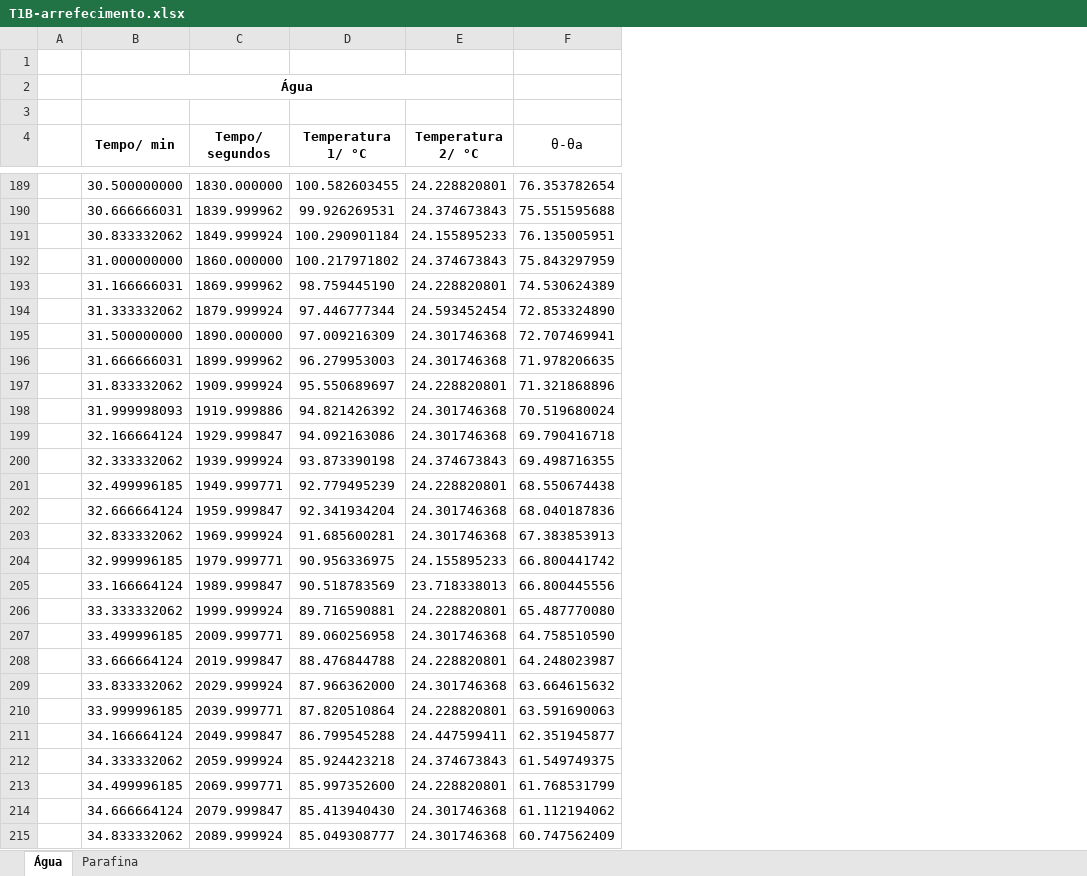
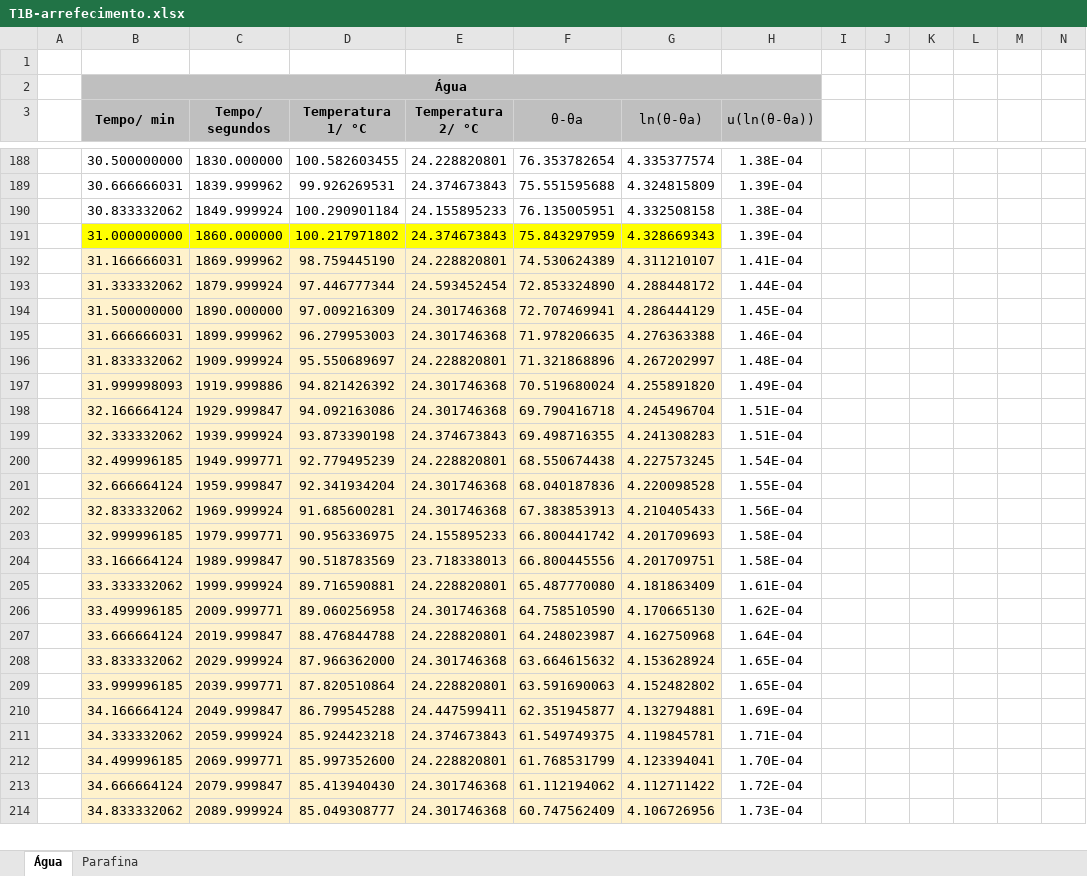
Before and after one commit to sergisousa/LABSFISICAI, an Excel workbook: T1B-arrefecimento.xlsx, sheet Água, drawn as a sheet; only a part is shown, gaps mark what is left out; values as stored, in another font and other column widths than the file's, no borders; charts and pictures not drawn; removed rows and columns are numbered as before the commit, all else as after; the diff covers the shown part only; the diff names each change by its address in the sheet, - before the commit and + after, or states it on an @@ line.

```diff
--- a/T1B-arrefecimento.xlsx (sheet Água)
+++ b/T1B-arrefecimento.xlsx (sheet Água)
+column G (ln(θ-θa)), rows 188-214: 4.335377574 | 4.324815809 | 4.332508158 | 4.328669343 | 4.311210107 | 4.288448172 | 4.286444129 | 4.276363388 | 4.267202997 | 4.255891820 | 4.245496704 | 4.241308283 | 4.227573245 | 4.220098528 | 4.210405433 | 4.201709693 | 4.201709751 | 4.181863409 | 4.170665130 | 4.162750968 | 4.153628924 | 4.152482802 | 4.132794881 | 4.119845781 | 4.123394041 | 4.112711422 | 4.106726956
+column H (u(ln(θ-θa))), rows 188-214: 1.38E-04 | 1.39E-04 | 1.38E-04 | 1.39E-04 | 1.41E-04 | 1.44E-04 | 1.45E-04 | 1.46E-04 | 1.48E-04 | 1.49E-04 | 1.51E-04 | 1.51E-04 | 1.54E-04 | 1.55E-04 | 1.56E-04 | 1.58E-04 | 1.58E-04 | 1.61E-04 | 1.62E-04 | 1.64E-04 | 1.65E-04 | 1.65E-04 | 1.69E-04 | 1.71E-04 | 1.70E-04 | 1.72E-04 | 1.73E-04
+column I, empty
+column J, empty
+column K, empty
+column L, empty
+column M, empty
+column N, empty
-B2:F2 fill: none
+B2:F2 fill: #BFBFBF
-B2:E2 merged
+B2:H2 merged
-row 3: (empty)
-B3:F3 fill: none
+B3:F3 fill: #BFBFBF
-B191:F191 fill: none
+B191:F191 fill: #FFFF00
-B192:F214 fill: none
+B192:F214 fill: #FFF2CC
```
Also changed, not shown: 1 edited cell and cell formats elsewhere in this sheet, sheet Parafina, formulas that keep their value, charts or pictures, T1B - parafina.xlsx.
